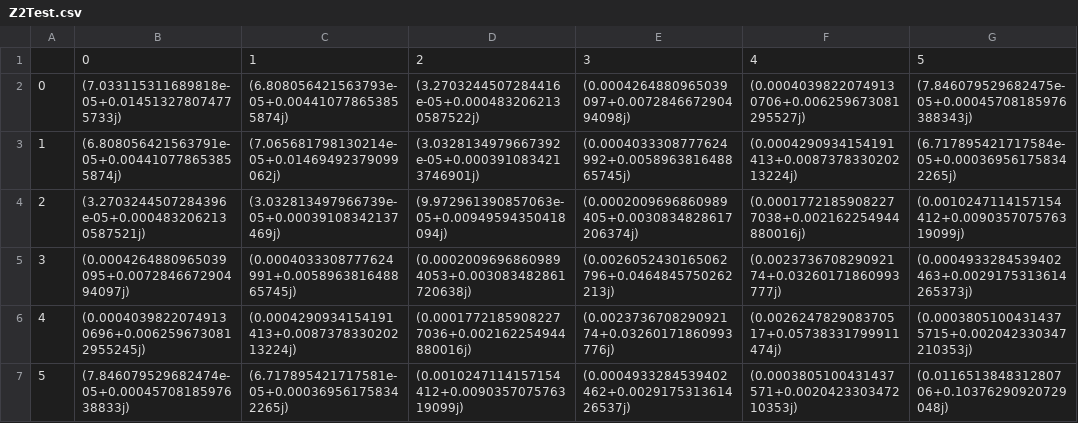
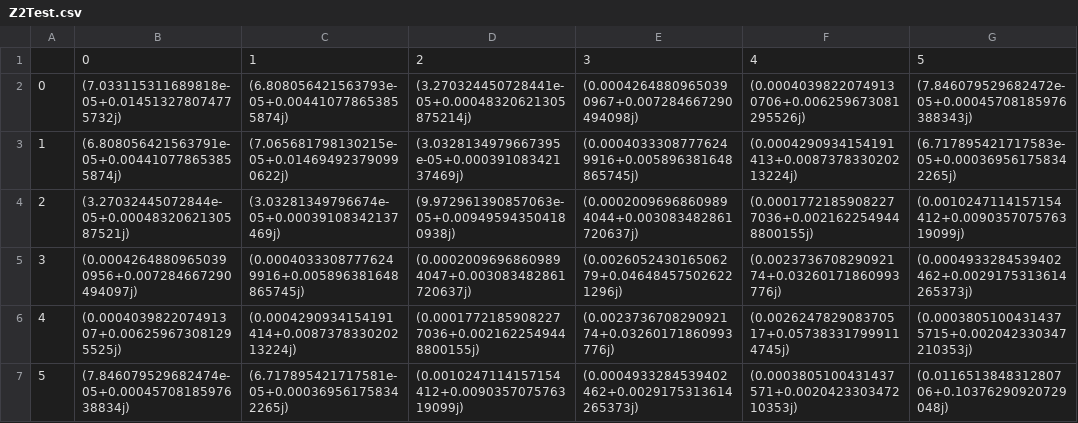
Before and after one commit to MichaelStickels/Python_Fault_Current_Solver, a CSV file: Z2Test.csv, drawn as a sheet.

```diff
--- a/Z2Test.csv
+++ b/Z2Test.csv
@@ -1,7 +1,7 @@
 ,0,1,2,3,4,5
-0,(7.033115311689818e-05+0.014513278074775733j),(6.808056421563793e-05+0.004410778653855874j),(3.2703244507284416e-05+0.0004832062130587522j),(0.0004264880965039097+0.007284667290494098j),(0.00040398220749130706+0.006259673081295527j),(7.846079529682475e-05+0.00045708185976388343j)
-1,(6.808056421563791e-05+0.004410778653855874j),(7.065681798130214e-05+0.01469492379099062j),(3.0328134979667392e-05+0.0003910834213746901j),(0.0004033308777624992+0.005896381648865745j),(0.0004290934154191413+0.008737833020213224j),(6.717895421717584e-05+0.000369561758342265j)
-2,(3.2703244507284396e-05+0.0004832062130587521j),(3.032813497966739e-05+0.00039108342137469j),(9.972961390857063e-05+0.00949594350418094j),(0.0002009696860989405+0.0030834828617206374j),(0.00017721859082277038+0.002162254944880016j),(0.0010247114157154412+0.009035707576319099j)
-3,(0.0004264880965039095+0.007284667290494097j),(0.0004033308777624991+0.005896381648865745j),(0.00020096968609894053+0.003083482861720638j),(0.0026052430165062796+0.0464845750262213j),(0.002373670829092174+0.03260171860993777j),(0.0004933284539402463+0.0029175313614265373j)
-4,(0.00040398220749130696+0.0062596730812955245j),(0.0004290934154191413+0.008737833020213224j),(0.00017721859082277036+0.002162254944880016j),(0.002373670829092174+0.03260171860993776j),(0.002624782908370517+0.05738331799911474j),(0.00038051004314375715+0.002042330347210353j)
-5,(7.846079529682474e-05+0.0004570818597638833j),(6.717895421717581e-05+0.000369561758342265j),(0.0010247114157154412+0.009035707576319099j),(0.0004933284539402462+0.002917531361426537j),(0.0003805100431437571+0.002042330347210353j),(0.011651384831280706+0.10376290920729048j)
+0,(7.033115311689818e-05+0.014513278074775732j),(6.808056421563793e-05+0.004410778653855874j),(3.270324450728441e-05+0.00048320621305875214j),(0.00042648809650390967+0.007284667290494098j),(0.00040398220749130706+0.006259673081295526j),(7.846079529682472e-05+0.00045708185976388343j)
+1,(6.808056421563791e-05+0.004410778653855874j),(7.065681798130215e-05+0.014694923790990622j),(3.0328134979667395e-05+0.00039108342137469j),(0.00040333087776249916+0.005896381648865745j),(0.0004290934154191413+0.008737833020213224j),(6.717895421717583e-05+0.000369561758342265j)
+2,(3.27032445072844e-05+0.0004832062130587521j),(3.03281349796674e-05+0.00039108342137469j),(9.972961390857063e-05+0.009495943504180938j),(0.00020096968609894044+0.003083482861720637j),(0.00017721859082277036+0.0021622549448800155j),(0.0010247114157154412+0.009035707576319099j)
+3,(0.00042648809650390956+0.007284667290494097j),(0.00040333087776249916+0.005896381648865745j),(0.00020096968609894047+0.003083482861720637j),(0.002605243016506279+0.046484575026221296j),(0.002373670829092174+0.03260171860993776j),(0.0004933284539402462+0.0029175313614265373j)
+4,(0.000403982207491307+0.006259673081295525j),(0.0004290934154191414+0.008737833020213224j),(0.00017721859082277036+0.0021622549448800155j),(0.002373670829092174+0.03260171860993776j),(0.002624782908370517+0.057383317999114745j),(0.00038051004314375715+0.002042330347210353j)
+5,(7.846079529682474e-05+0.0004570818597638834j),(6.717895421717581e-05+0.000369561758342265j),(0.0010247114157154412+0.009035707576319099j),(0.0004933284539402462+0.0029175313614265373j),(0.0003805100431437571+0.002042330347210353j),(0.011651384831280706+0.10376290920729048j)
```
Also changed, not shown: Z1Test.csv, 2 other files.
